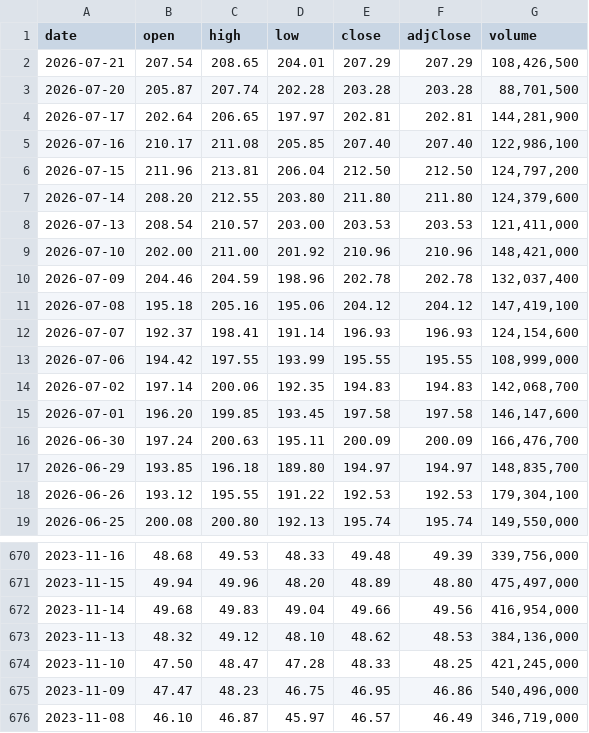
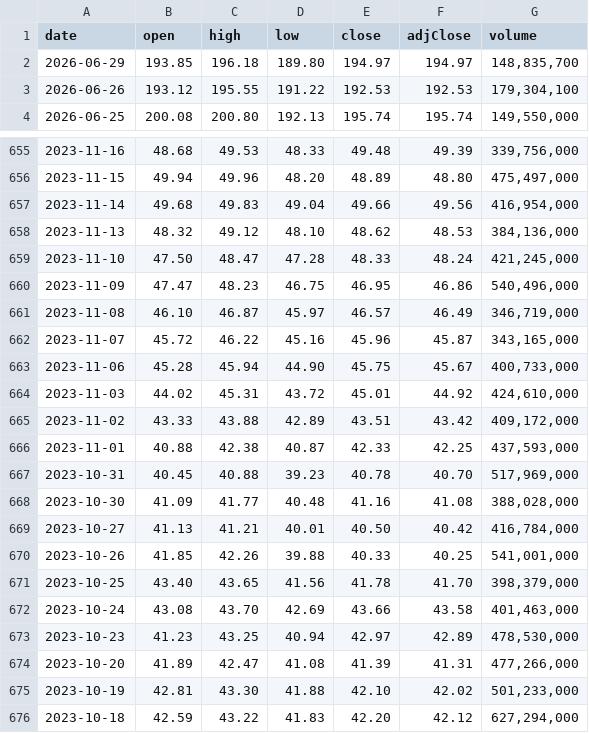
Before and after one commit to elainekaotf/TrendForceYahooFin, a CSV file: csv/NVDA_history_daily.csv, drawn as a sheet; only a part is shown, gaps mark what is left out; the shorter side is filled out with more unchanged rows.

```diff
--- a/csv/NVDA_history_daily.csv
+++ b/csv/NVDA_history_daily.csv
@@ -1,17 +1,2 @@
 date,open,high,low,close,adjClose,volume
-2026-07-21,207.54,208.65,204.01,207.29,207.29,"108,426,500"
-2026-07-20,205.87,207.74,202.28,203.28,203.28,"88,701,500"
-2026-07-17,202.64,206.65,197.97,202.81,202.81,"144,281,900"
-2026-07-16,210.17,211.08,205.85,207.40,207.40,"122,986,100"
-2026-07-15,211.96,213.81,206.04,212.50,212.50,"124,797,200"
-2026-07-14,208.20,212.55,203.80,211.80,211.80,"124,379,600"
-2026-07-13,208.54,210.57,203.00,203.53,203.53,"121,411,000"
-2026-07-10,202.00,211.00,201.92,210.96,210.96,"148,421,000"
-2026-07-09,204.46,204.59,198.96,202.78,202.78,"132,037,400"
-2026-07-08,195.18,205.16,195.06,204.12,204.12,"147,419,100"
-2026-07-07,192.37,198.41,191.14,196.93,196.93,"124,154,600"
-2026-07-06,194.42,197.55,193.99,195.55,195.55,"108,999,000"
-2026-07-02,197.14,200.06,192.35,194.83,194.83,"142,068,700"
-2026-07-01,196.20,199.85,193.45,197.58,197.58,"146,147,600"
-2026-06-30,197.24,200.63,195.11,200.09,200.09,"166,476,700"
 2026-06-29,193.85,196.18,189.80,194.97,194.97,"148,835,700"
@@ -673,3 +658,3 @@ date,open,high,low,close,adjClose,volume
 2023-11-13,48.32,49.12,48.10,48.62,48.53,"384,136,000"
-2023-11-10,47.50,48.47,47.28,48.33,48.25,"421,245,000"
+2023-11-10,47.50,48.47,47.28,48.33,48.24,"421,245,000"
 2023-11-09,47.47,48.23,46.75,46.95,46.86,"540,496,000"
```
Also changed, not shown: csv/NVDA_history_monthly.csv.
